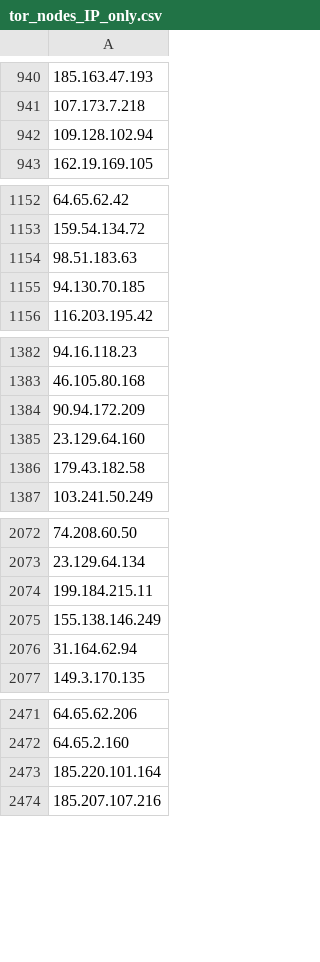
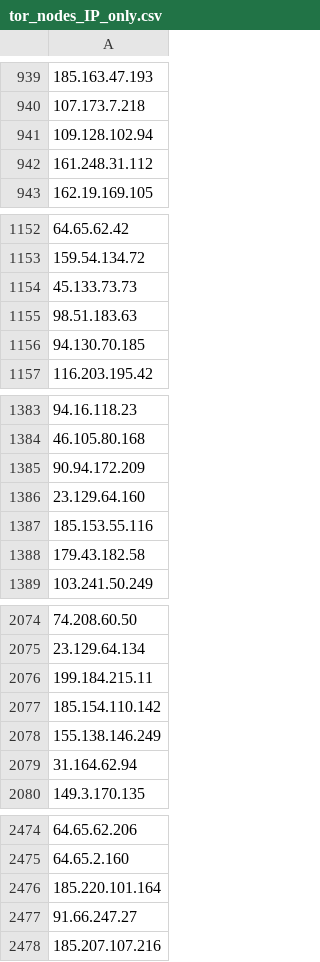
Before and after one commit to PeeBee66/Updated_TOR_Nodes, a CSV file: tor_nodes_IP_only.csv, drawn as a sheet; only a part is shown, gaps mark what is left out; the diff covers the shown part only; the diff names each change by its address in the sheet, - before the commit and + after, or states it on an @@ line.

```diff
--- a/tor_nodes_IP_only.csv
+++ b/tor_nodes_IP_only.csv
+row 942: 161.248.31.112
+row 1154: 45.133.73.73
+row 1387: 185.153.55.116
+row 2077: 185.154.110.142
+row 2477: 91.66.247.27
```
Also changed, not shown: 11 added rows and 7 removed rows elsewhere in this file.
